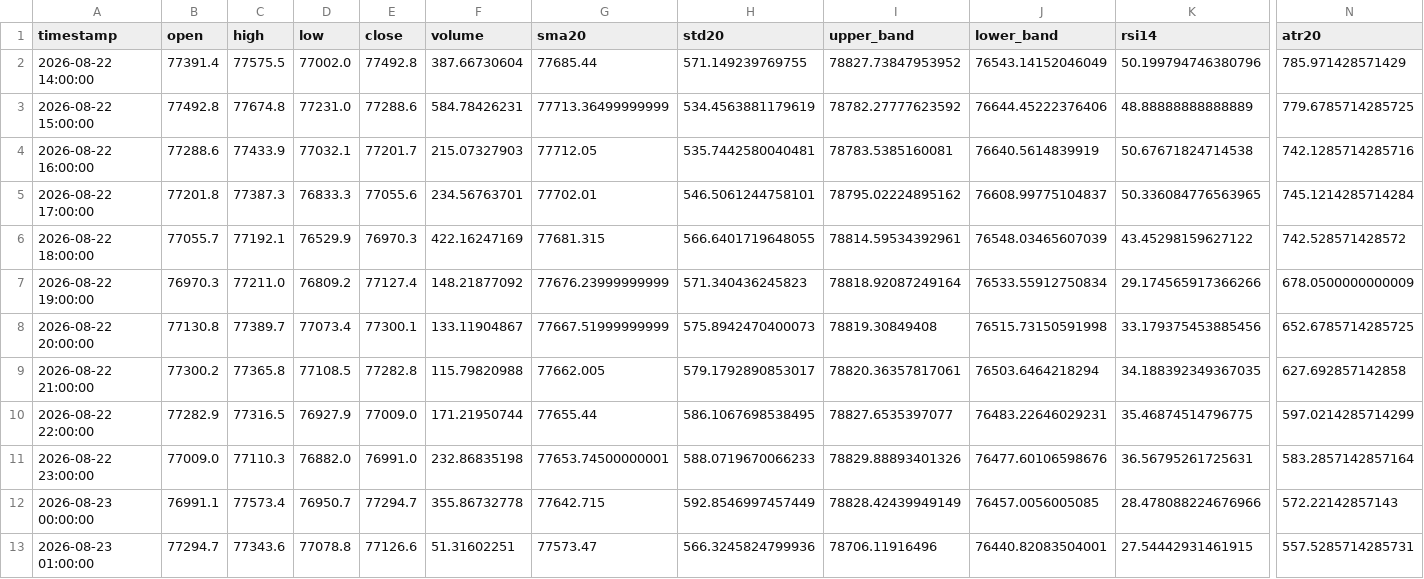
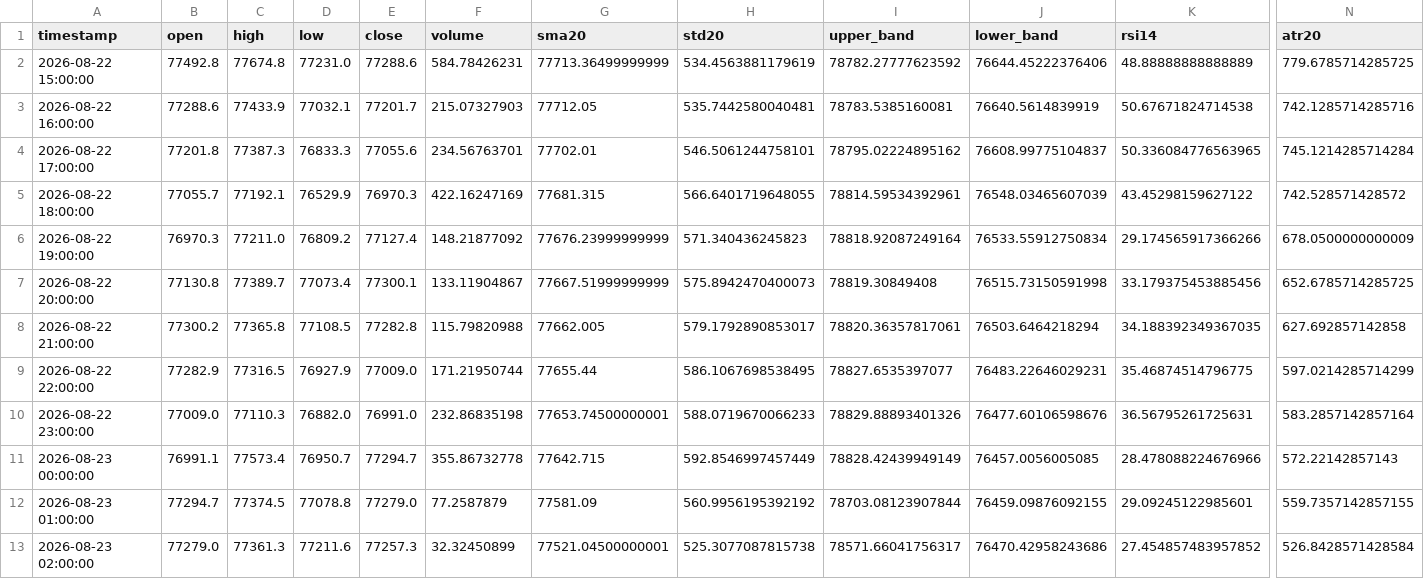
Before and after one commit to cdavocazh/btc-db-v3, a CSV file: backtest_results/indicators.csv, drawn as a sheet; only a part is shown, gaps mark what is left out; removed rows and columns are numbered as before the commit, all else as after; rows hold the shown columns only; the diff names each change by its address in the sheet, - before the commit and + after, or states it on an @@ line.

```diff
--- a/backtest_results/indicators.csv
+++ b/backtest_results/indicators.csv
-row 2: 2026-08-22 14:00:00 | 77391.4 | 77575.5 | 77002.0 | 77492.8 | 387.66730604 | 77685.44 | 571.149239769755 | 78827.73847953952 | 76543.14152046049 | 50.199794746380796 | 785.971428571429
-C12 (high): 77343.6
+C12 (high): 77374.5
-E12 (close): 77126.6
+E12 (close): 77279.0
-F12 (volume): 51.31602251
+F12 (volume): 77.2587879
-G12 (sma20): 77573.47
+G12 (sma20): 77581.09
-H12 (std20): 566.3245824799936
+H12 (std20): 560.9956195392192
-I12 (upper_band): 78706.11916496
+I12 (upper_band): 78703.08123907844
-J12 (lower_band): 76440.82083504001
+J12 (lower_band): 76459.09876092155
-K12 (rsi14): 27.54442931461915
+K12 (rsi14): 29.09245122985601
-N12 (atr20): 557.5285714285731
+N12 (atr20): 559.7357142857155
+row 13: 2026-08-23 02:00:00 | 77279.0 | 77361.3 | 77211.6 | 77257.3 | 32.32450899 | 77521.04500000001 | 525.3077087815738 | 78571.66041756317 | 76470.42958243686 | 27.454857483957852 | 526.8428571428584
```
Also changed, not shown: backtest_results/conditions.csv, 3 other files.
